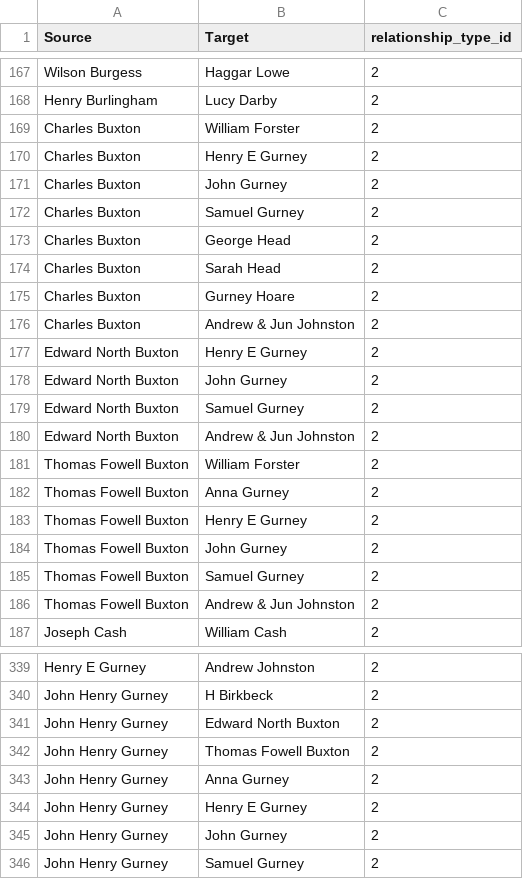
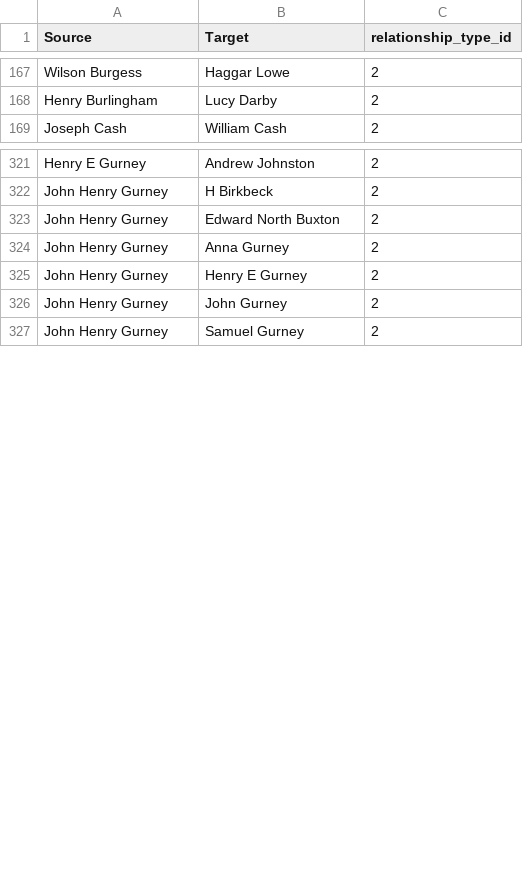
Before and after one commit to KelvinBeerJones/jnb_hddt_quaker_tables, a CSV file: vw_5_quaker_relationships_2.csv, drawn as a sheet; only a part is shown, gaps mark what is left out.

```diff
--- a/vw_5_quaker_relationships_2.csv
+++ b/vw_5_quaker_relationships_2.csv
@@ -168,20 +168,2 @@ Wilson Burgess,Haggar Lowe,2
 Henry Burlingham,Lucy Darby,2
-Charles Buxton,William Forster,2
-Charles Buxton,Henry E Gurney,2
-Charles Buxton,John Gurney,2
-Charles Buxton,Samuel Gurney,2
-Charles Buxton,George Head,2
-Charles Buxton,Sarah Head,2
-Charles Buxton,Gurney Hoare,2
-Charles Buxton,Andrew & Jun Johnston,2
-Edward North Buxton,Henry E Gurney,2
-Edward North Buxton,John Gurney,2
-Edward North Buxton,Samuel Gurney,2
-Edward North Buxton,Andrew & Jun Johnston,2
-Thomas Fowell Buxton,William Forster,2
-Thomas Fowell Buxton,Anna Gurney,2
-Thomas Fowell Buxton,Henry E Gurney,2
-Thomas Fowell Buxton,John Gurney,2
-Thomas Fowell Buxton,Samuel Gurney,2
-Thomas Fowell Buxton,Andrew & Jun Johnston,2
 Joseph Cash,William Cash,2
@@ -341,3 +323,2 @@ John Henry Gurney,H Birkbeck,2
 John Henry Gurney,Edward North Buxton,2
-John Henry Gurney,Thomas Fowell Buxton,2
 John Henry Gurney,Anna Gurney,2
```
Also changed, not shown: vw_1_quakers.csv, vw_5_person1_person2.csv, 31 other files.
